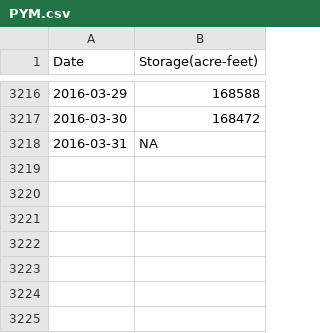
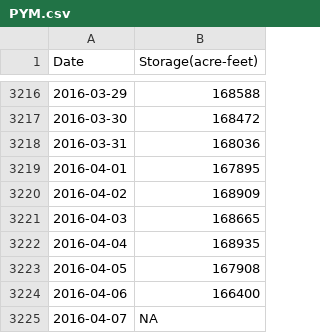
Before and after one commit to DOI-USGS/CIDA-Viz, a CSV file: ca_reservoirs/storage_data/PYM.csv, drawn as a sheet; only a part is shown, gaps mark what is left out.

```diff
--- a/ca_reservoirs/storage_data/PYM.csv
+++ b/ca_reservoirs/storage_data/PYM.csv
@@ -3217,2 +3217,9 @@
 2016-03-30,168472
-2016-03-31,NA
+2016-03-31,168036
+2016-04-01,167895
+2016-04-02,168909
+2016-04-03,168665
+2016-04-04,168935
+2016-04-05,167908
+2016-04-06,166400
+2016-04-07,NA
```
Also changed, not shown: ca_discharge/Data/disStats.csv, ca_reservoirs/storage_data/LPY.csv, 51 other files.
